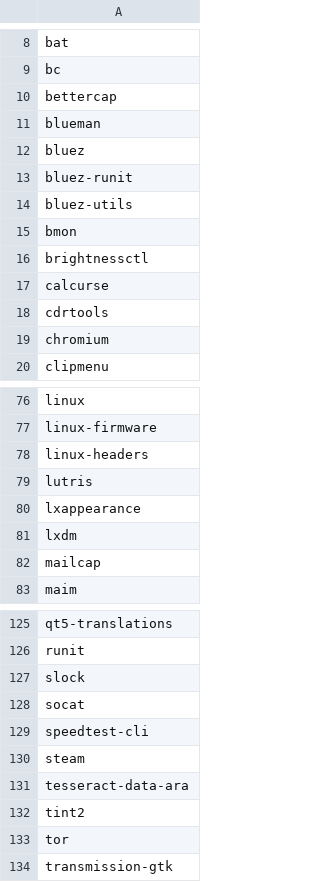
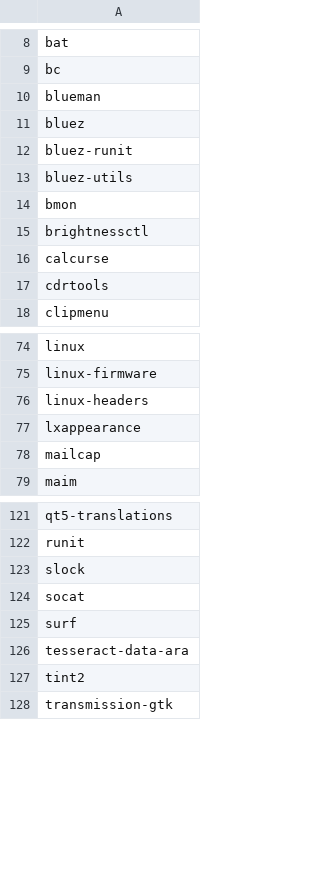
Before and after one commit to ahmadjerjawi/Dotfiles-Dwm-enviroment, a CSV file: progs.csv, drawn as a sheet; only a part is shown, gaps mark what is left out.

Commit message:
Update progs.csv
removed unessesry apps

```diff
--- a/progs.csv
+++ b/progs.csv
@@ -9,3 +9,2 @@ bat
 bc
-bettercap
 blueman
@@ -18,3 +17,2 @@ calcurse
 cdrtools
-chromium
 clipmenu
@@ -78,5 +76,3 @@ linux-firmware
 linux-headers
-lutris
 lxappearance
-lxdm
 mailcap
@@ -128,7 +124,5 @@ slock
 socat
-speedtest-cli
-steam
+surf
 tesseract-data-ara
 tint2
-tor
 transmission-gtk
```
